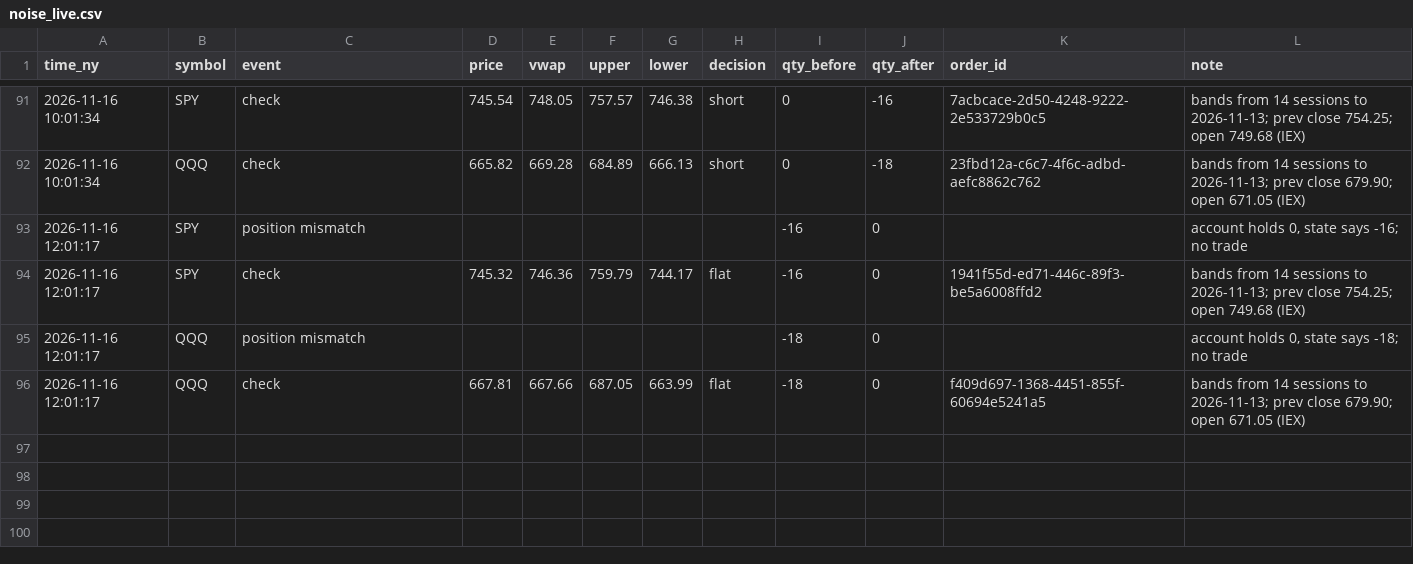
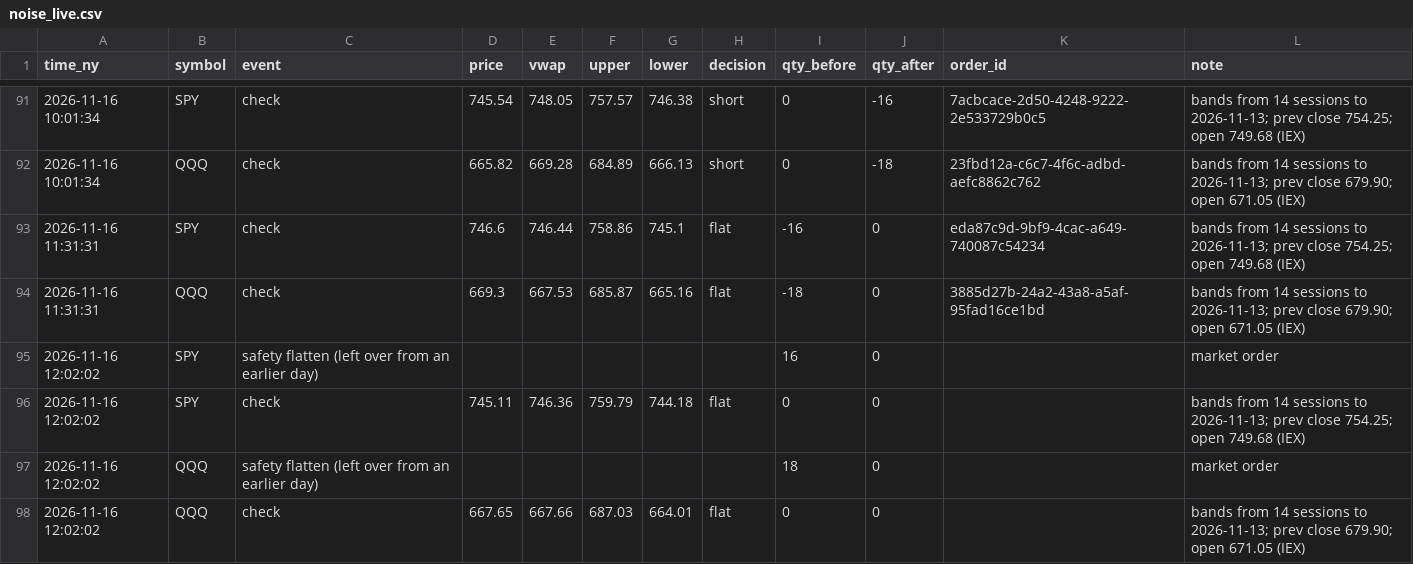
Before and after one commit to JC-Cola/backtest-lab, a CSV file: agent_memory/noise_live.csv, drawn as a sheet; only a part is shown, gaps mark what is left out.

```diff
--- a/agent_memory/noise_live.csv
+++ b/agent_memory/noise_live.csv
@@ -92,5 +92,7 @@ time_ny,symbol,event,price,vwap,upper,lower,decision,qty_before,qty_after,order_
 2026-11-16 10:01:34,QQQ,check,665.82,669.28,684.89,666.13,short,0,-18,23fbd12a-c6c7-4f6c-adbd-aefc8862c762,bands from 14 sessions to 2026-11-13; prev close 679.90; open 671.05 (IEX)
-2026-11-16 12:01:17,SPY,position mismatch,,,,,,-16,0,,"account holds 0, state says -16; no trade"
-2026-11-16 12:01:17,SPY,check,745.32,746.36,759.79,744.17,flat,-16,0,1941f55d-ed71-446c-89f3-be5a6008ffd2,bands from 14 sessions to 2026-11-13; prev close 754.25; open 749.68 (IEX)
-2026-11-16 12:01:17,QQQ,position mismatch,,,,,,-18,0,,"account holds 0, state says -18; no trade"
-2026-11-16 12:01:17,QQQ,check,667.81,667.66,687.05,663.99,flat,-18,0,f409d697-1368-4451-855f-60694e5241a5,bands from 14 sessions to 2026-11-13; prev close 679.90; open 671.05 (IEX)
+2026-11-16 11:31:31,SPY,check,746.6,746.44,758.86,745.1,flat,-16,0,eda87c9d-9bf9-4cac-a649-740087c54234,bands from 14 sessions to 2026-11-13; prev close 754.25; open 749.68 (IEX)
+2026-11-16 11:31:31,QQQ,check,669.3,667.53,685.87,665.16,flat,-18,0,3885d27b-24a2-43a8-a5af-95fad16ce1bd,bands from 14 sessions to 2026-11-13; prev close 679.90; open 671.05 (IEX)
+2026-11-16 12:02:02,SPY,safety flatten (left over from an earlier day),,,,,,16,0,,market order
+2026-11-16 12:02:02,SPY,check,745.11,746.36,759.79,744.18,flat,0,0,,bands from 14 sessions to 2026-11-13; prev close 754.25; open 749.68 (IEX)
+2026-11-16 12:02:02,QQQ,safety flatten (left over from an earlier day),,,,,,18,0,,market order
+2026-11-16 12:02:02,QQQ,check,667.65,667.66,687.03,664.01,flat,0,0,,bands from 14 sessions to 2026-11-13; prev close 679.90; open 671.05 (IEX)
```
Also changed, not shown: 4 other files.
